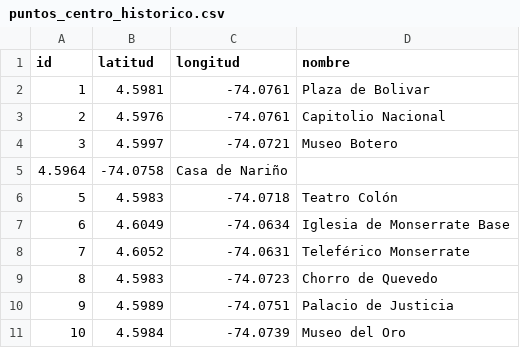
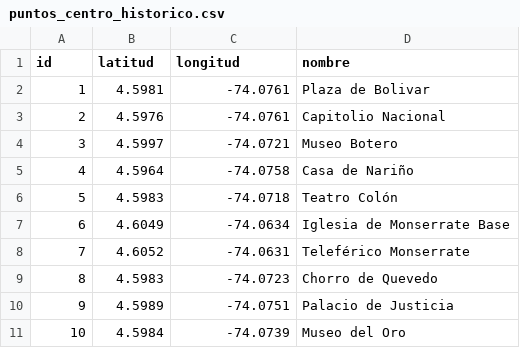
Before and after one commit to PabloGonzalez278/ADAProjectBogotech, a CSV file: tsp-red-vial/datos/puntos_centro_historico.csv, drawn as a sheet.

```diff
--- a/tsp-red-vial/datos/puntos_centro_historico.csv
+++ b/tsp-red-vial/datos/puntos_centro_historico.csv
@@ -4,3 +4,3 @@ id,latitud,longitud,nombre
 3,4.5997,-74.0721,Museo Botero
-4.5964,-74.0758,Casa de Nariño
+4,4.5964,-74.0758,Casa de Nariño
 5,4.5983,-74.0718,Teatro Colón
```
Also changed, not shown: 1 other file.
